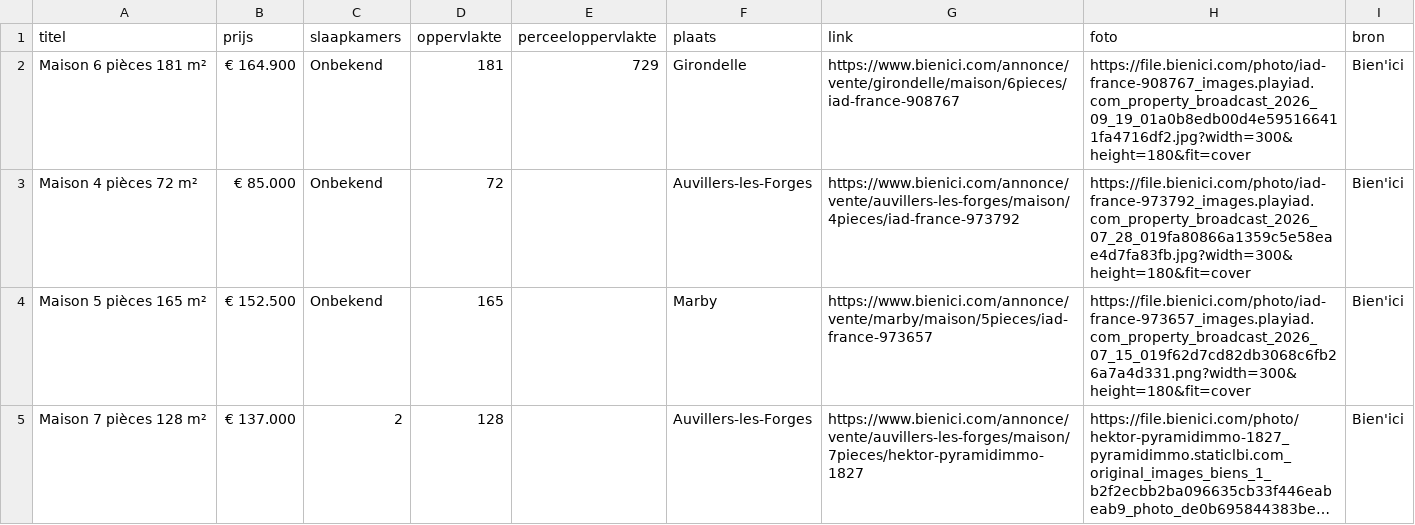
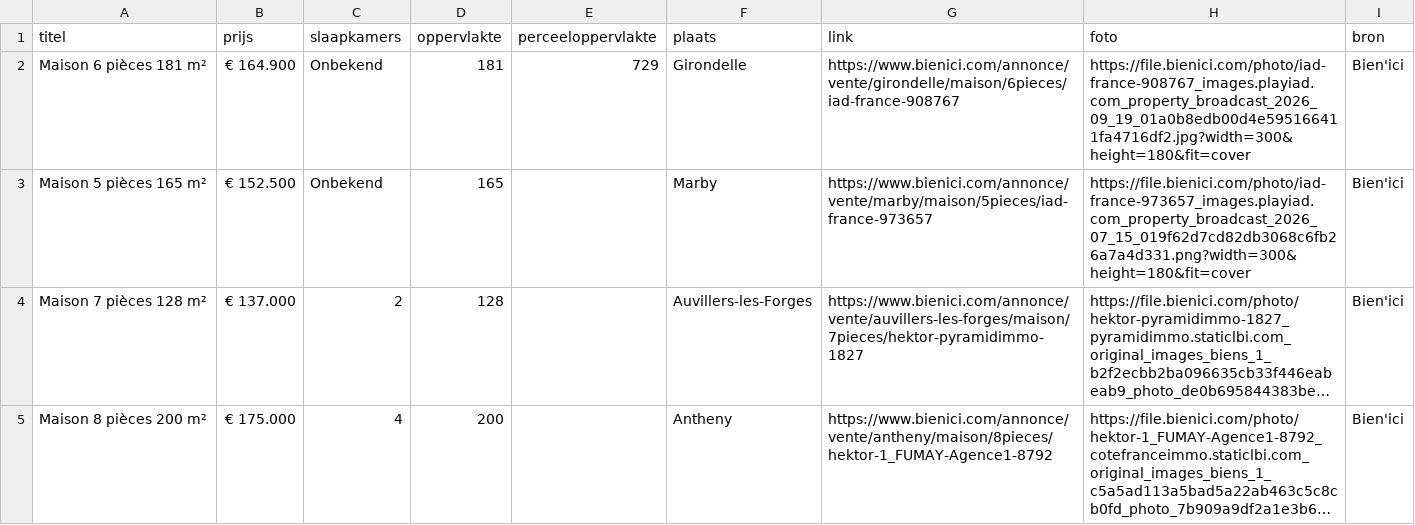
Before and after one commit to janvijverberg918/Huizenzoeker-Frankrijk, a CSV file: woningen_08260_bienici.csv, drawn as a sheet; only a part is shown; the shorter side is filled out with more unchanged rows; long unchanged cells end in …; the diff names each change by its address in the sheet, - before the commit and + after, or states it on an @@ line.

```diff
--- a/woningen_08260_bienici.csv
+++ b/woningen_08260_bienici.csv
-row 3: Maison 4 pièces 72 m² | € 85.000 | Onbekend | 72 |  | Auvillers-les-Forges | https://www.bienici.com/annonce/vente/auvillers-les-forges/maison/4pieces/iad-france-973792 | https://file.bienici.com/photo/iad-france-973792_images.playiad.com_property_broadcast_2026_07_28_019fa80866a1359c5e58eae4d7fa83fb.jpg?width=300&height=180&fit=cover | Bien'ici
```
Also changed, not shown: woningen_08000_bienici.csv, woningen_08250_bienici.csv, 5 other files.
